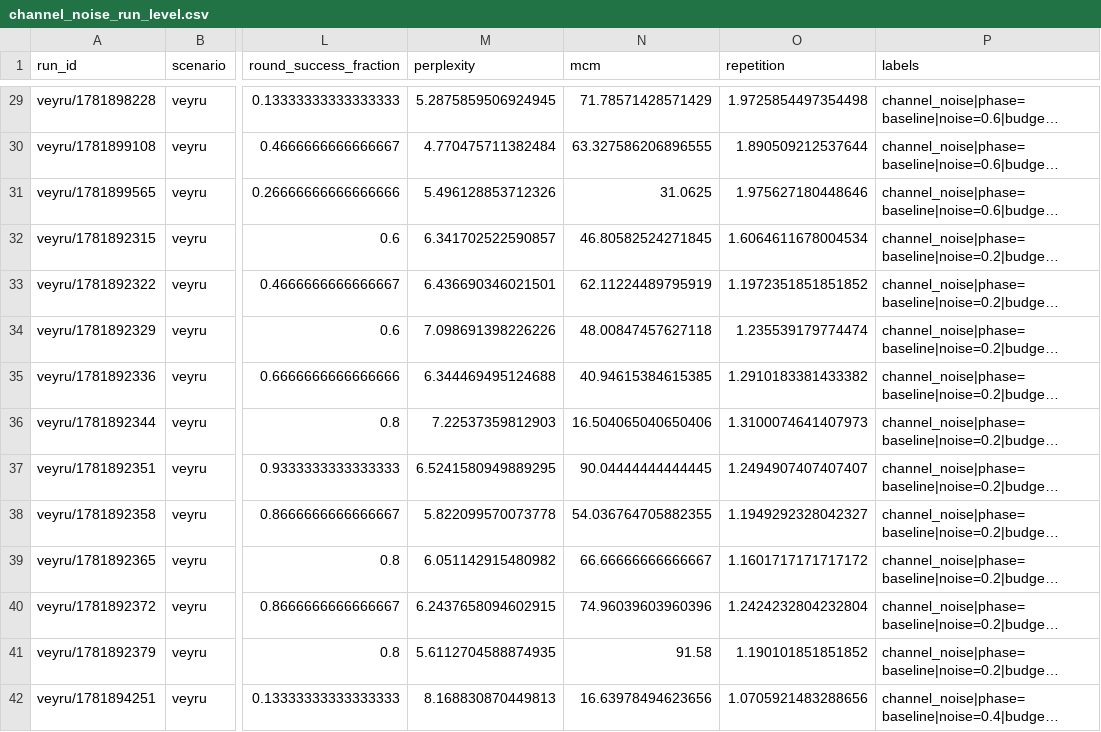
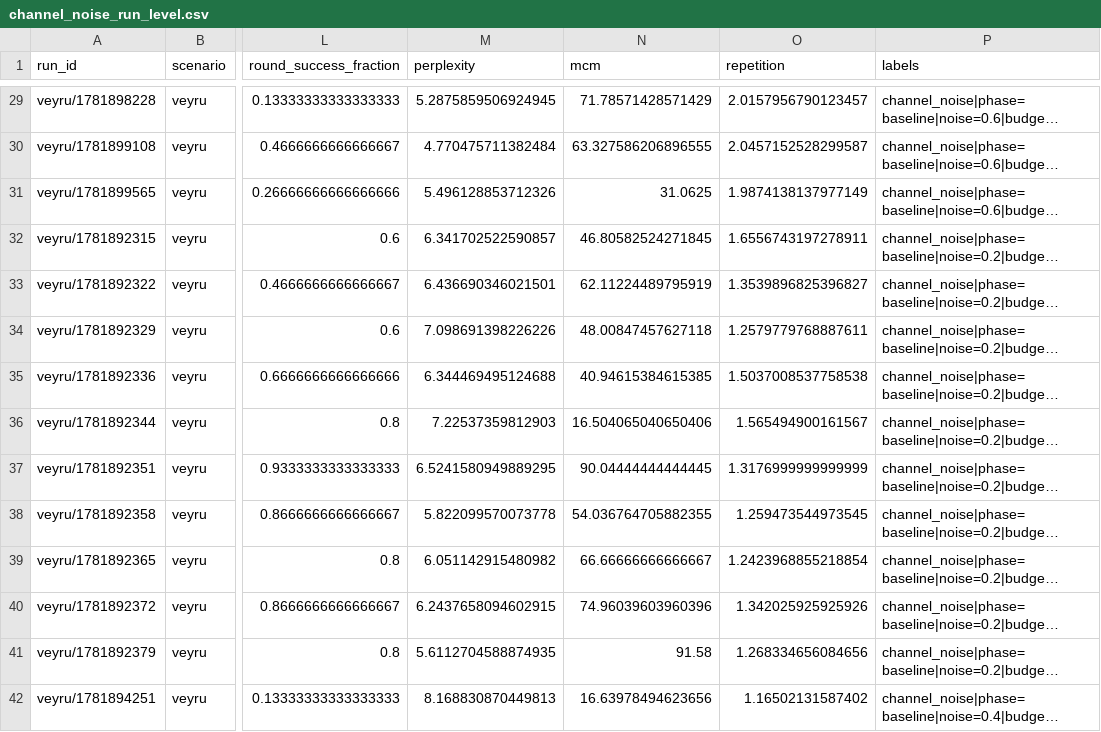
Before and after one commit to agencyenterprise/GlossoGen, a CSV file: analysis/channel_noise_export/output/channel_noise_run_level.csv, drawn as a sheet; only a part is shown, gaps mark what is left out; long unchanged cells end in …; the diff covers the shown part only; the diff names each change by its address in the sheet, - before the commit and + after, or states it on an @@ line.

Commit message:
Update channel noise output files with revised metrics and data
- Adjusted values in `channel_noise_budget_aggregate.csv`, `channel_noise_message_level.csv`, and `channel_noise_round_context.csv` to reflect updated success fractions and repetition factors.
- Enhanced `channel_noise_run_level.csv` with new repetition metrics and success counts for improved analysis.
- Updated the binary `channel_noise.xlsx` file to align with the latest data changes, ensuring consistency across outputs.
- Revised documentation in relevant scripts to clarify the impact of these changes on data interpretation and analysis.

```diff
--- a/analysis/channel_noise_export/output/channel_noise_run_level.csv
+++ b/analysis/channel_noise_export/output/channel_noise_run_level.csv
-O29 (repetition): 1.9725854497354498
+O29 (repetition): 2.0157956790123457
-O30 (repetition): 1.890509212537644
+O30 (repetition): 2.0457152528299587
-O31 (repetition): 1.975627180448646
+O31 (repetition): 1.9874138137977149
-O32 (repetition): 1.6064611678004534
+O32 (repetition): 1.6556743197278911
-O33 (repetition): 1.1972351851851852
+O33 (repetition): 1.3539896825396827
-O34 (repetition): 1.235539179774474
+O34 (repetition): 1.2579779768887611
-O35 (repetition): 1.2910183381433382
+O35 (repetition): 1.5037008537758538
-O36 (repetition): 1.3100074641407973
+O36 (repetition): 1.565494900161567
-O37 (repetition): 1.2494907407407407
+O37 (repetition): 1.3176999999999999
-O38 (repetition): 1.1949292328042327
+O38 (repetition): 1.259473544973545
-O39 (repetition): 1.1601717171717172
+O39 (repetition): 1.2423968855218854
-O40 (repetition): 1.2424232804232804
+O40 (repetition): 1.342025925925926
-O41 (repetition): 1.190101851851852
+O41 (repetition): 1.268334656084656
-O42 (repetition): 1.0705921483288656
+O42 (repetition): 1.16502131587402
```
Also changed, not shown: 46 edited cells elsewhere in this file, analysis/channel_noise_export/output/channel_noise_budget_aggregate.csv, 3 other files.
